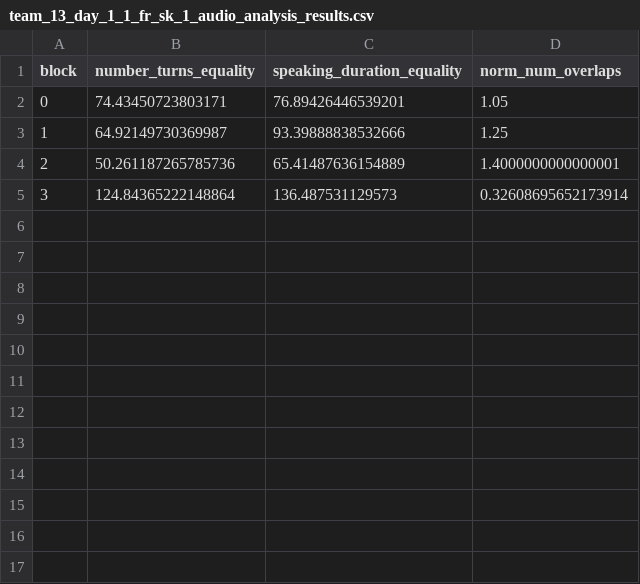
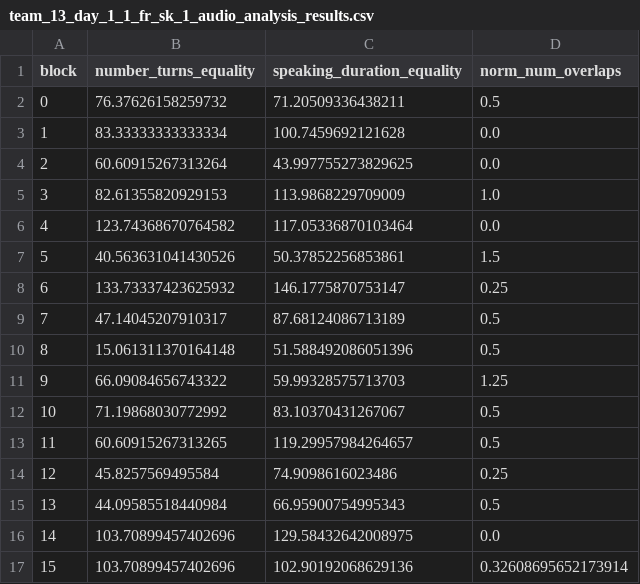
Before and after one commit to Zeulni/wellbeing-audio-analysis, a CSV file: src/audio/videos/team_13_day_1_1_fr_sk_1/team_13_day_1_1_fr_sk_1_audio_analysis_results.csv, drawn as a sheet.

```diff
--- a/src/audio/videos/team_13_day_1_1_fr_sk_1/team_13_day_1_1_fr_sk_1_audio_analysis_results.csv
+++ b/src/audio/videos/team_13_day_1_1_fr_sk_1/team_13_day_1_1_fr_sk_1_audio_analysis_results.csv
@@ -1,5 +1,17 @@
 block,number_turns_equality,speaking_duration_equality,norm_num_overlaps
-0,74.43450723803171,76.89426446539201,1.05
-1,64.92149730369987,93.39888838532666,1.25
-2,50.261187265785736,65.41487636154889,1.4000000000000001
-3,124.84365222148864,136.487531129573,0.32608695652173914
+0,76.37626158259732,71.20509336438211,0.5
+1,83.33333333333334,100.7459692121628,0.0
+2,60.60915267313264,43.997755273829625,0.0
+3,82.61355820929153,113.9868229709009,1.0
+4,123.74368670764582,117.05336870103464,0.0
+5,40.563631041430526,50.37852256853861,1.5
+6,133.73337423625932,146.1775870753147,0.25
+7,47.14045207910317,87.68124086713189,0.5
+8,15.061311370164148,51.588492086051396,0.5
+9,66.09084656743322,59.99328575713703,1.25
+10,71.19868030772992,83.10370431267067,0.5
+11,60.60915267313265,119.29957984264657,0.5
+12,45.8257569495584,74.9098616023486,0.25
+13,44.09585518440984,66.95900754995343,0.5
+14,103.70899457402696,129.58432642008975,0.0
+15,103.70899457402696,102.90192068629136,0.32608695652173914
```
Also changed, not shown: 12 other files.
